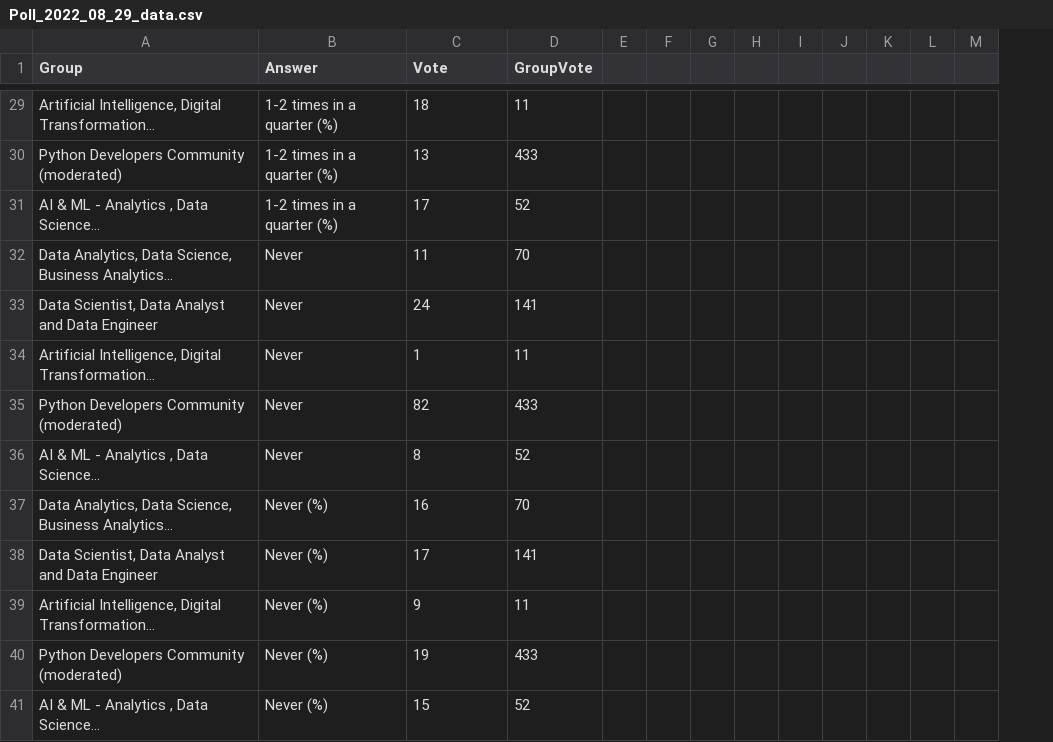
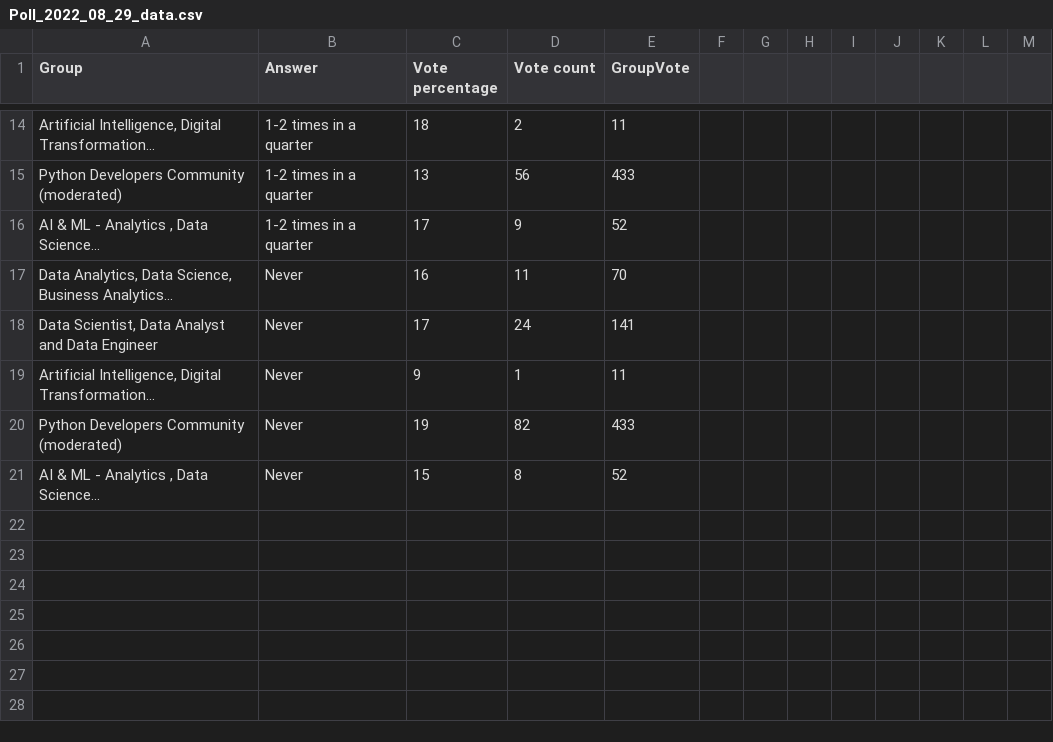
Before and after one commit to KleinK0910/Data, a CSV file: Poll_2022_08_29_data.csv, drawn as a sheet; only a part is shown, gaps mark what is left out; removed rows and columns are numbered as before the commit, all else as after; the diff covers the shown part only; the diff names each change by its address in the sheet, - before the commit and + after, or states it on an @@ line.

```diff
--- a/Poll_2022_08_29_data.csv
+++ b/Poll_2022_08_29_data.csv
+column D (Vote count), rows 14-21: 2 | 56 | 9 | 11 | 24 | 1 | 82 | 8
-column E, empty
-C1: Vote
+C1: Vote percentage
-B14:B16 (Answer): 1-2 times in a quarter (%)
+B14:B16 (Answer): 1-2 times in a quarter
-row 32: Data Analytics, Data Science, Business Analytics... | Never | 11 | 70
-row 33: Data Scientist, Data Analyst and Data Engineer | Never | 24 | 141
-row 34: Artificial Intelligence, Digital Transformation... | Never | 1 | 11
-row 35: Python Developers Community (moderated) | Never | 82 | 433
-row 36: AI & ML - Analytics , Data Science... | Never | 8 | 52
-B17:B21 (Answer): Never (%)
+B17:B21 (Answer): Never
```
Also changed, not shown: 15 removed rows and 12 edited cells elsewhere in this file.
